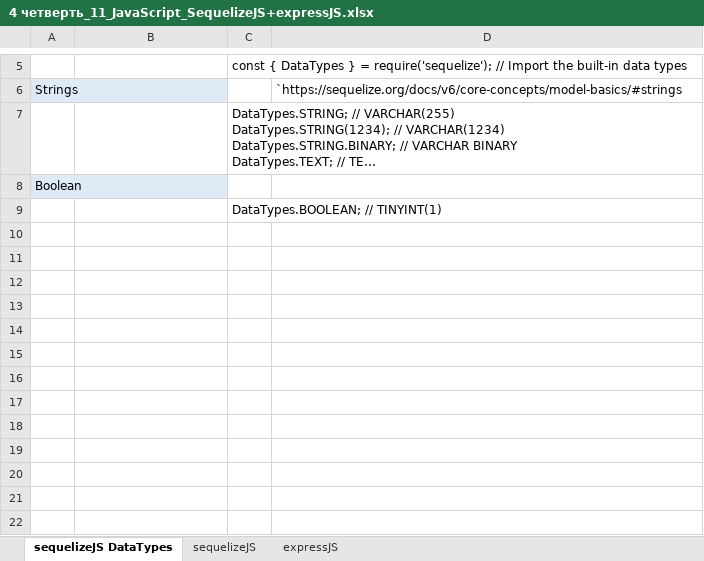
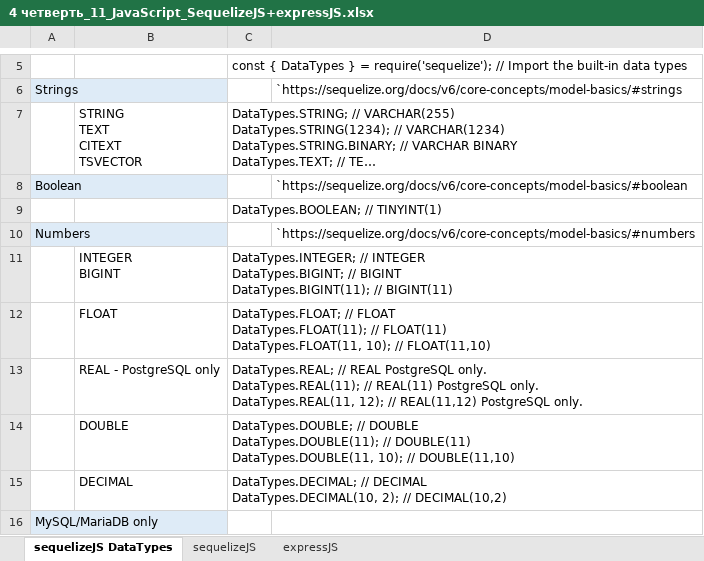
Before and after one commit to AlexServGE/GB_Developer_Workbook, an Excel workbook: 4 четверть_11_JavaScript_SequelizeJS+expressJS.xlsx, sheet sequelizeJS DataTypes, drawn as a sheet; only a part is shown, gaps mark what is left out; long unchanged cells end in …; values as stored, in another font and other column widths than the file's, no borders; ↵ is a line break in a cell; the diff covers the shown part only; the diff names each change by its address in the sheet, - before the commit and + after, or states it on an @@ line.

```diff
--- a/4 четверть_11_JavaScript_SequelizeJS+expressJS.xlsx (sheet sequelizeJS DataTypes)
+++ b/4 четверть_11_JavaScript_SequelizeJS+expressJS.xlsx (sheet sequelizeJS DataTypes)
-B7: (empty)
+B7: STRING ↵ TEXT ↵ CITEXT ↵ TSVECTOR
-D8: (empty)
+D8: `https://sequelize.org/docs/v6/core-concepts/model-basics/#boolean
+row 10: Numbers |  |  | `https://sequelize.org/docs/v6/core-concepts/model-basics/#numbers
+row 11:  | INTEGER ↵ BIGINT | DataTypes.INTEGER; // INTEGER ↵ DataTypes.BIGINT; // BIGINT ↵ DataTypes.BIGINT(11); // BIGINT(11)
+row 12:  | FLOAT | DataTypes.FLOAT; // FLOAT ↵ DataTypes.FLOAT(11); // FLOAT(11) ↵ DataTypes.FLOAT(11, 10); // FLOAT(11,10)
+row 13:  | REAL - PostgreSQL only | DataTypes.REAL; // REAL PostgreSQL only. ↵ DataTypes.REAL(11); // REAL(11) PostgreSQL only. ↵ DataTypes.REAL(11, 12); // REAL(11,12) PostgreSQL only.
+row 14:  | DOUBLE | DataTypes.DOUBLE; // DOUBLE ↵ DataTypes.DOUBLE(11); // DOUBLE(11) ↵ DataTypes.DOUBLE(11, 10); // DOUBLE(11,10)
+row 15:  | DECIMAL | DataTypes.DECIMAL; // DECIMAL ↵ DataTypes.DECIMAL(10, 2); // DECIMAL(10,2)
+row 16: MySQL/MariaDB only
```
Also changed, not shown: 19 added rows elsewhere in this sheet, sheet sequelizeJS.
